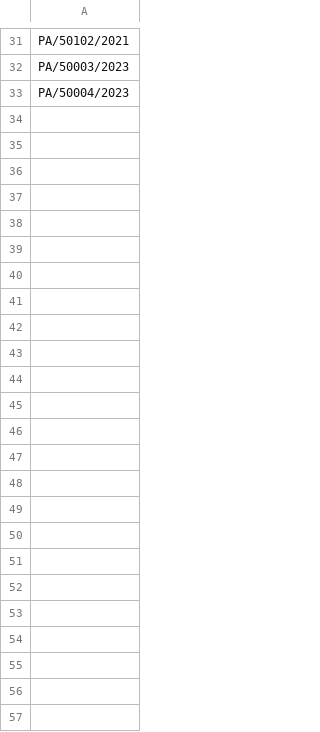
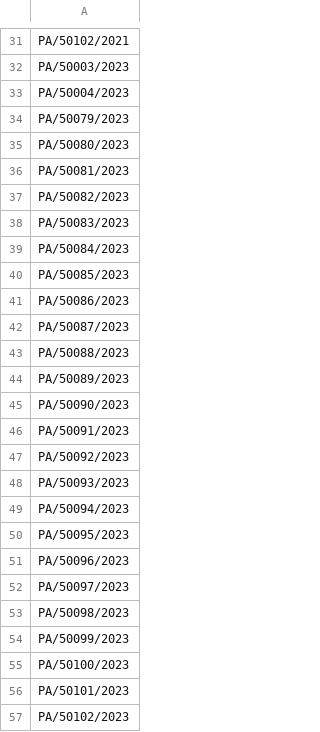
Before and after one commit to hmcts/aip-performance, a CSV file: AIPAppealRef.csv, drawn as a sheet; only a part is shown, gaps mark what is left out; the diff names each change by its address in the sheet, - before the commit and + after, or states it on an @@ line.

```diff
--- a/AIPAppealRef.csv
+++ b/AIPAppealRef.csv
+row 34: PA/50079/2023
+row 35: PA/50080/2023
+row 36: PA/50081/2023
+row 37: PA/50082/2023
+row 38: PA/50083/2023
+row 39: PA/50084/2023
+row 40: PA/50085/2023
+row 41: PA/50086/2023
+row 42: PA/50087/2023
+row 43: PA/50088/2023
+row 44: PA/50089/2023
+row 45: PA/50090/2023
+row 46: PA/50091/2023
+row 47: PA/50092/2023
+row 48: PA/50093/2023
+row 49: PA/50094/2023
+row 50: PA/50095/2023
+row 51: PA/50096/2023
+row 52: PA/50097/2023
+row 53: PA/50098/2023
+row 54: PA/50099/2023
+row 55: PA/50100/2023
+row 56: PA/50101/2023
+row 57: PA/50102/2023
```
Also changed, not shown: AIPUserDetails.csv, src/gatling/resources/AIPUser.csv, 3 other files.
